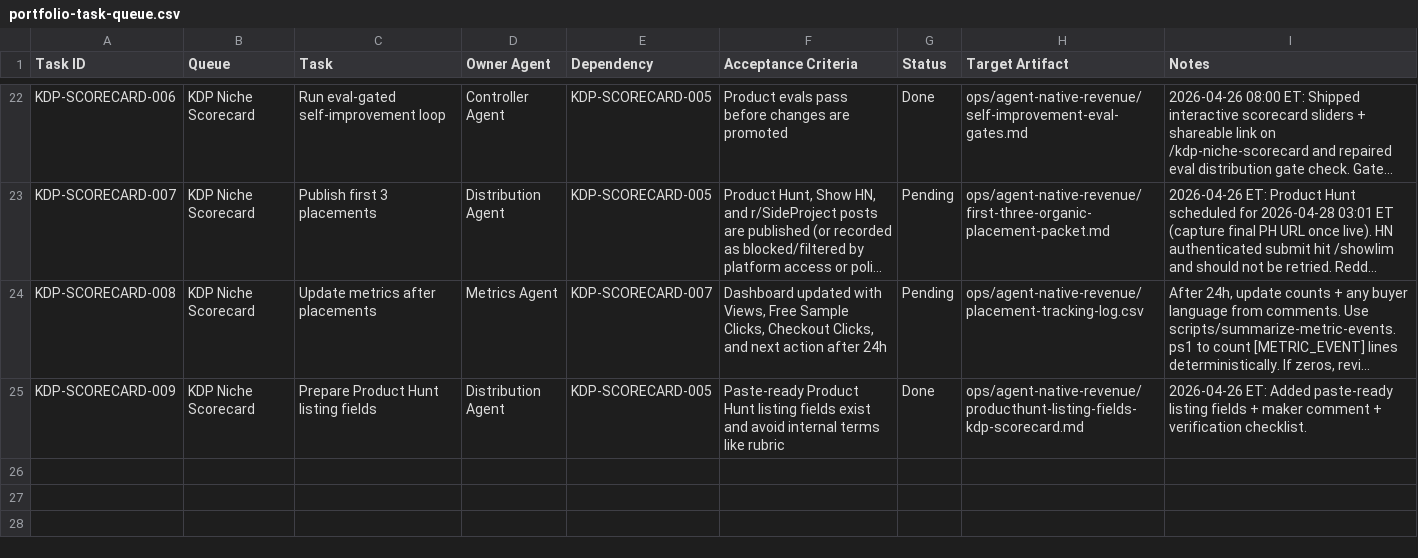
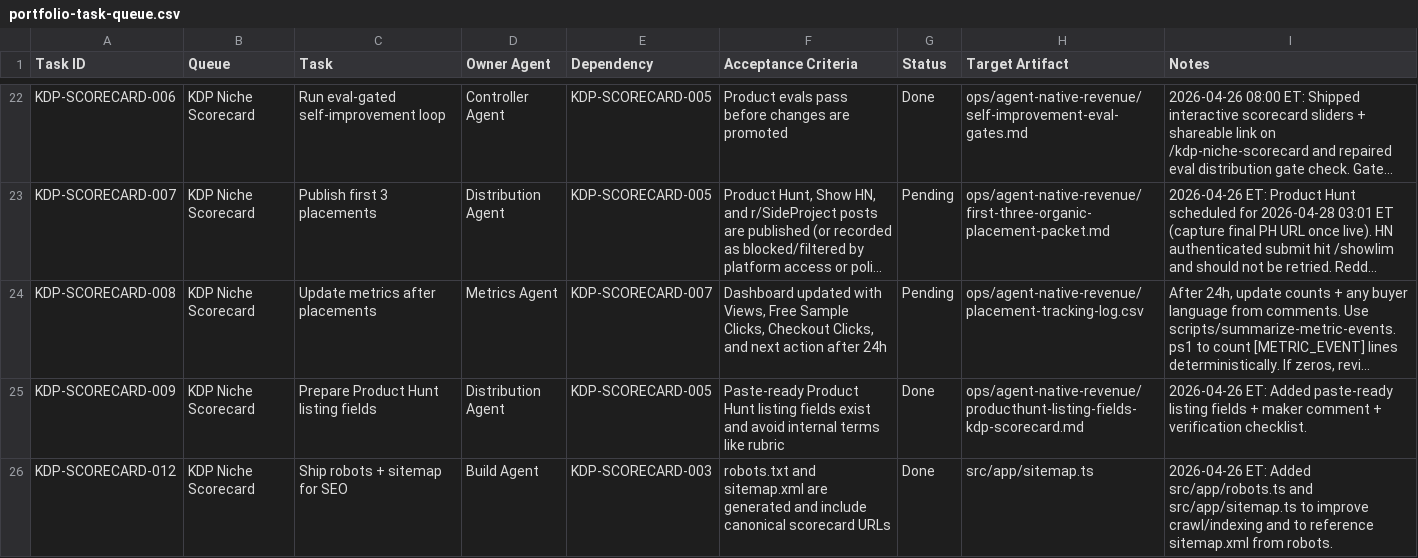
Before and after one commit to caseybattle/Battlelabs-live, a CSV file: ops/agent-native-revenue/portfolio-task-queue.csv, drawn as a sheet; only a part is shown, gaps mark what is left out; long unchanged cells end in …; the diff names each change by its address in the sheet, - before the commit and + after, or states it on an @@ line.

Commit message:
feat: add robots and sitemap

```diff
--- a/ops/agent-native-revenue/portfolio-task-queue.csv
+++ b/ops/agent-native-revenue/portfolio-task-queue.csv
+row 26: KDP-SCORECARD-012 | KDP Niche Scorecard | Ship robots + sitemap for SEO | Build Agent | KDP-SCORECARD-003 | robots.txt and sitemap.xml are generated and include canonical scorecard URLs | Done | src/app/sitemap.ts | 2026-04-26 ET: Added src/app/robots.ts and src/app/sitemap.ts to improve crawl/indexing and to reference sitemap.xml from robots.
```
Also changed, not shown: 4 other files.
